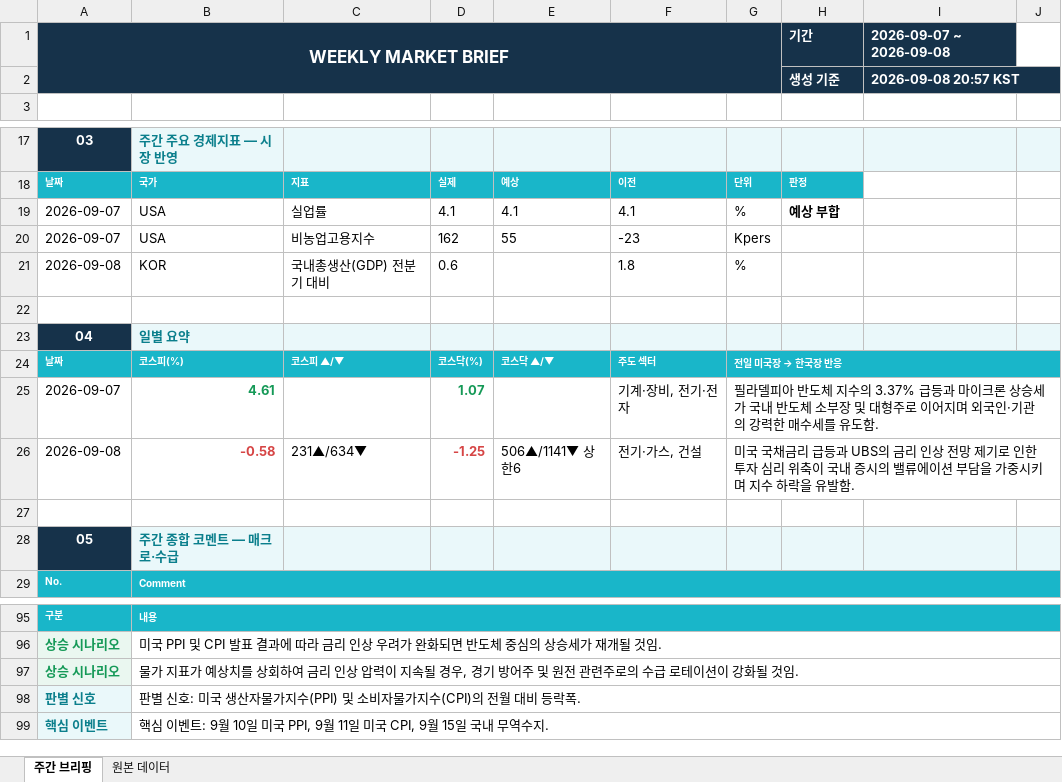
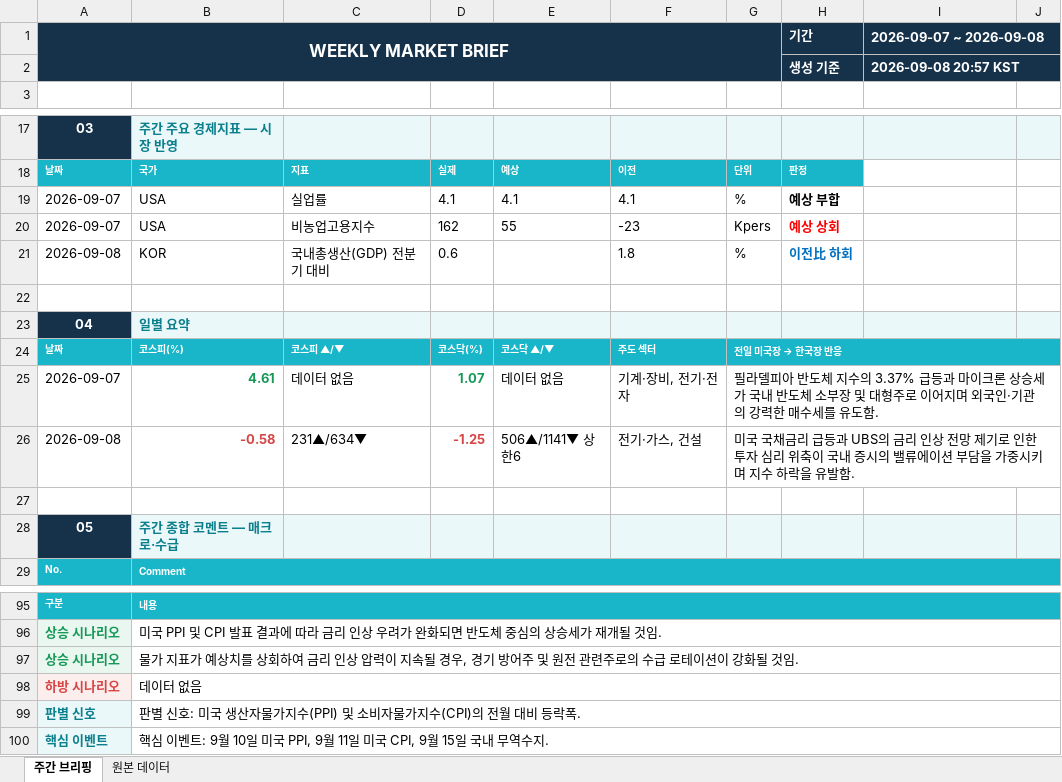
Before and after one commit to jykim0048/backtest_stock, an Excel workbook: public/reports/weekly_briefing/2026-09-07.xlsx, sheet 주간 브리핑, drawn as a sheet; only a part is shown, gaps mark what is left out; values as stored, in another font and other column widths than the file's, no borders; the diff names each change by its address in the sheet, - before the commit and + after, or states it on an @@ line.

```diff
--- a/public/reports/weekly_briefing/2026-09-07.xlsx (sheet 주간 브리핑)
+++ b/public/reports/weekly_briefing/2026-09-07.xlsx (sheet 주간 브리핑)
+I1:J1 merged
+I2:J2 merged
-H20: (empty)
+H20: 예상 상회
-H21: (empty)
+H21: 이전比 하회
-C25: (empty)
+C25: 데이터 없음
-E25: (empty)
+E25: 데이터 없음
+row 98: 하방 시나리오 | 데이터 없음
```
Also changed, not shown: sheet 원본 데이터, public/weekly_briefing.xlsx, 2 other files.
